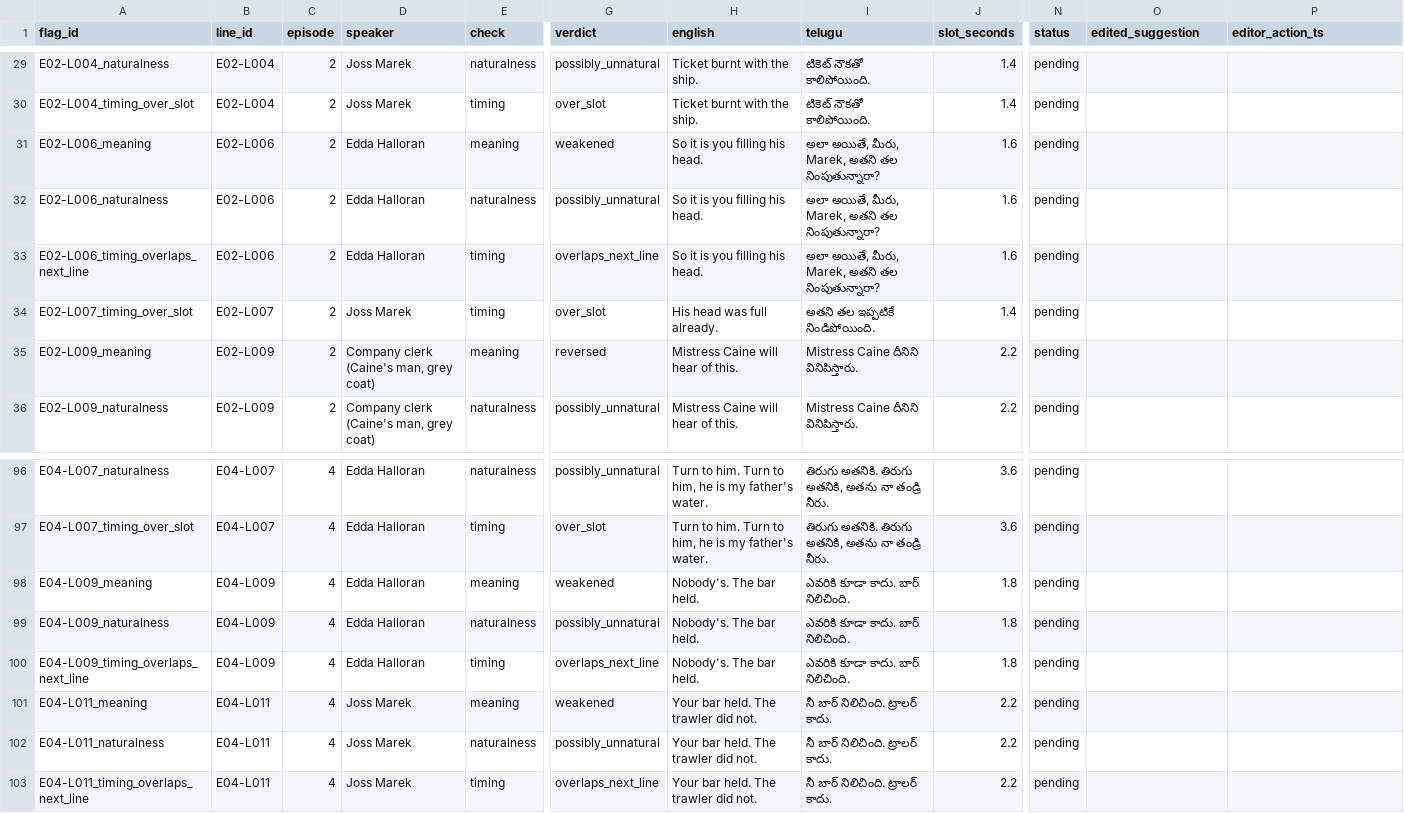
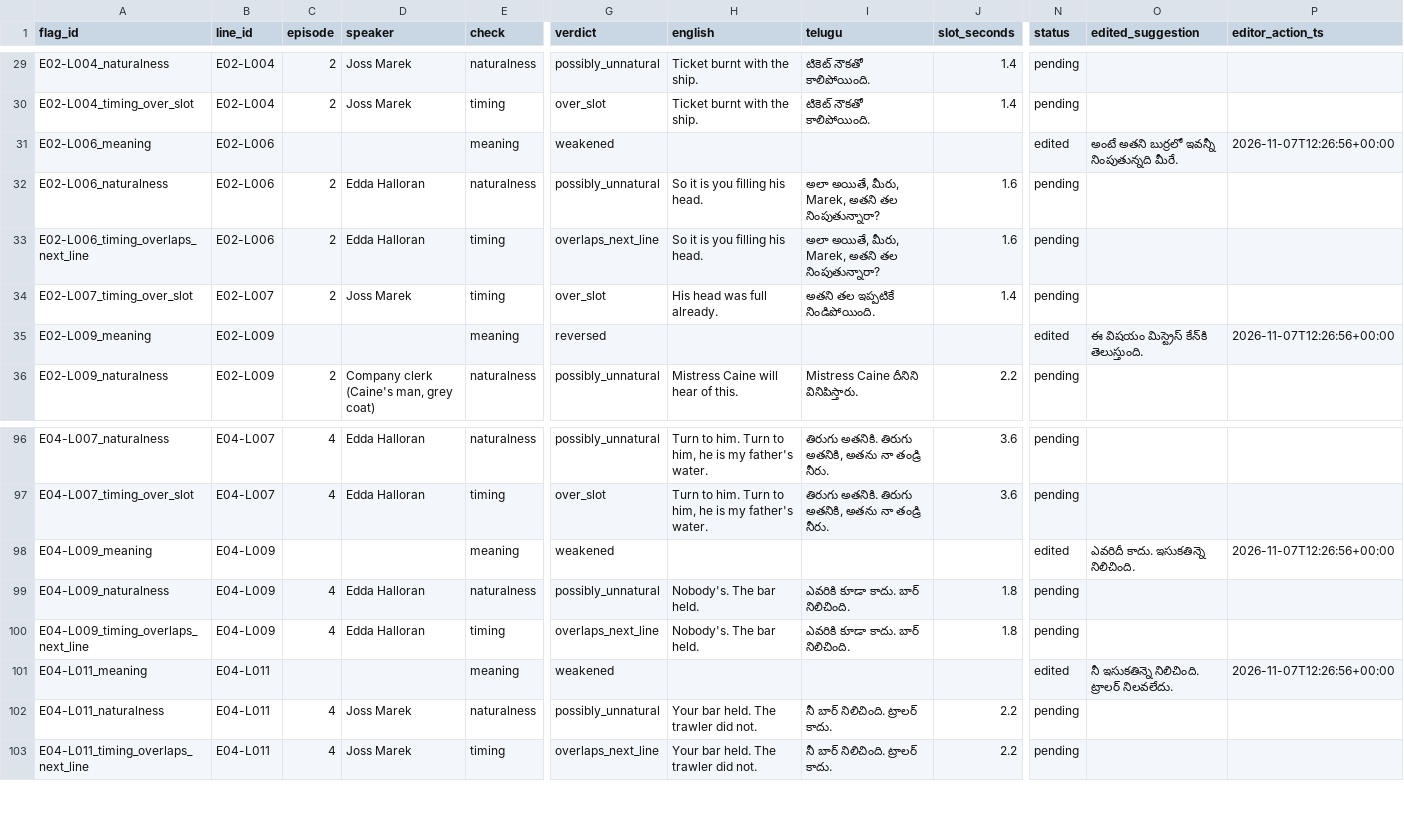
Before and after one commit to tharun99856/dramadapt-qa, a CSV file: data/annotation/decisions.csv, drawn as a sheet; only a part is shown, gaps mark what is left out; the diff covers the shown part only; the diff names each change by its address in the sheet, - before the commit and + after, or states it on an @@ line.

```diff
--- a/data/annotation/decisions.csv
+++ b/data/annotation/decisions.csv
-C31 (episode): 2
+C31 (episode): (empty)
-D31 (speaker): Edda Halloran
+D31 (speaker): (empty)
-H31 (english): So it is you filling his head.
+H31 (english): (empty)
-I31 (telugu): అలా అయితే, మీరు, Marek, అతని తల నింపుతున్నారా?
+I31 (telugu): (empty)
-J31 (slot_seconds): 1.6
+J31 (slot_seconds): (empty)
-N31 (status): pending
+N31 (status): edited
-O31 (edited_suggestion): (empty)
+O31 (edited_suggestion): అంటే అతని బుర్రలో ఇవన్నీ నింపుతున్నది మీరే.
-P31 (editor_action_ts): (empty)
+P31 (editor_action_ts): 2026-11-07T12:26:56+00:00
-C35 (episode): 2
+C35 (episode): (empty)
-D35 (speaker): Company clerk (Caine's man, grey coat)
+D35 (speaker): (empty)
-H35 (english): Mistress Caine will hear of this.
+H35 (english): (empty)
-I35 (telugu): Mistress Caine దీనిని వినిపిస్తారు.
+I35 (telugu): (empty)
-J35 (slot_seconds): 2.2
+J35 (slot_seconds): (empty)
-N35 (status): pending
+N35 (status): edited
-O35 (edited_suggestion): (empty)
+O35 (edited_suggestion): ఈ విషయం మిస్ట్రెస్ కేన్‌కి తెలుస్తుంది.
-P35 (editor_action_ts): (empty)
+P35 (editor_action_ts): 2026-11-07T12:26:56+00:00
-C98 (episode): 4
+C98 (episode): (empty)
-D98 (speaker): Edda Halloran
+D98 (speaker): (empty)
-H98 (english): Nobody's. The bar held.
+H98 (english): (empty)
-I98 (telugu): ఎవరికి కూడా కాదు. బార్ నిలిచింది.
+I98 (telugu): (empty)
-J98 (slot_seconds): 1.8
+J98 (slot_seconds): (empty)
-N98 (status): pending
+N98 (status): edited
-O98 (edited_suggestion): (empty)
+O98 (edited_suggestion): ఎవరిదీ కాదు. ఇసుకతిన్నె నిలిచింది.
-P98 (editor_action_ts): (empty)
+P98 (editor_action_ts): 2026-11-07T12:26:56+00:00
-C101 (episode): 4
+C101 (episode): (empty)
-D101 (speaker): Joss Marek
+D101 (speaker): (empty)
-H101 (english): Your bar held. The trawler did not.
+H101 (english): (empty)
-I101 (telugu): నీ బార్ నిలిచింది. ట్రాలర్ కాదు.
+I101 (telugu): (empty)
-J101 (slot_seconds): 2.2
+J101 (slot_seconds): (empty)
-N101 (status): pending
+N101 (status): edited
-O101 (edited_suggestion): (empty)
+O101 (edited_suggestion): నీ ఇసుకతిన్నె నిలిచింది. ట్రాలర్ నిలవలేదు.
-P101 (editor_action_ts): (empty)
+P101 (editor_action_ts): 2026-11-07T12:26:56+00:00
```
Also changed, not shown: 69 edited cells elsewhere in this file, 11 other files.
